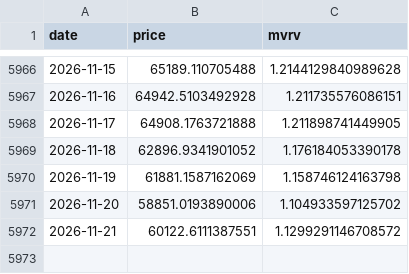
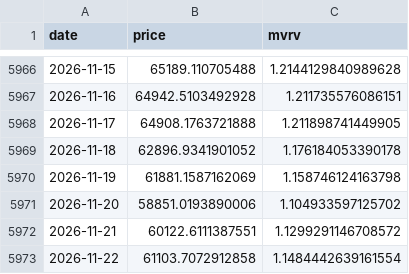
Before and after one commit to maso-soup/dca-risk, a CSV file: data/raw/btc.csv, drawn as a sheet; only a part is shown, gaps mark what is left out; the diff names each change by its address in the sheet, - before the commit and + after, or states it on an @@ line.

```diff
--- a/data/raw/btc.csv
+++ b/data/raw/btc.csv
+row 5973: 2026-11-22 | 61103.7072912858 | 1.1484442639161554
```
Also changed, not shown: data/raw/ada.csv, data/raw/eth.csv, 8 other files.
